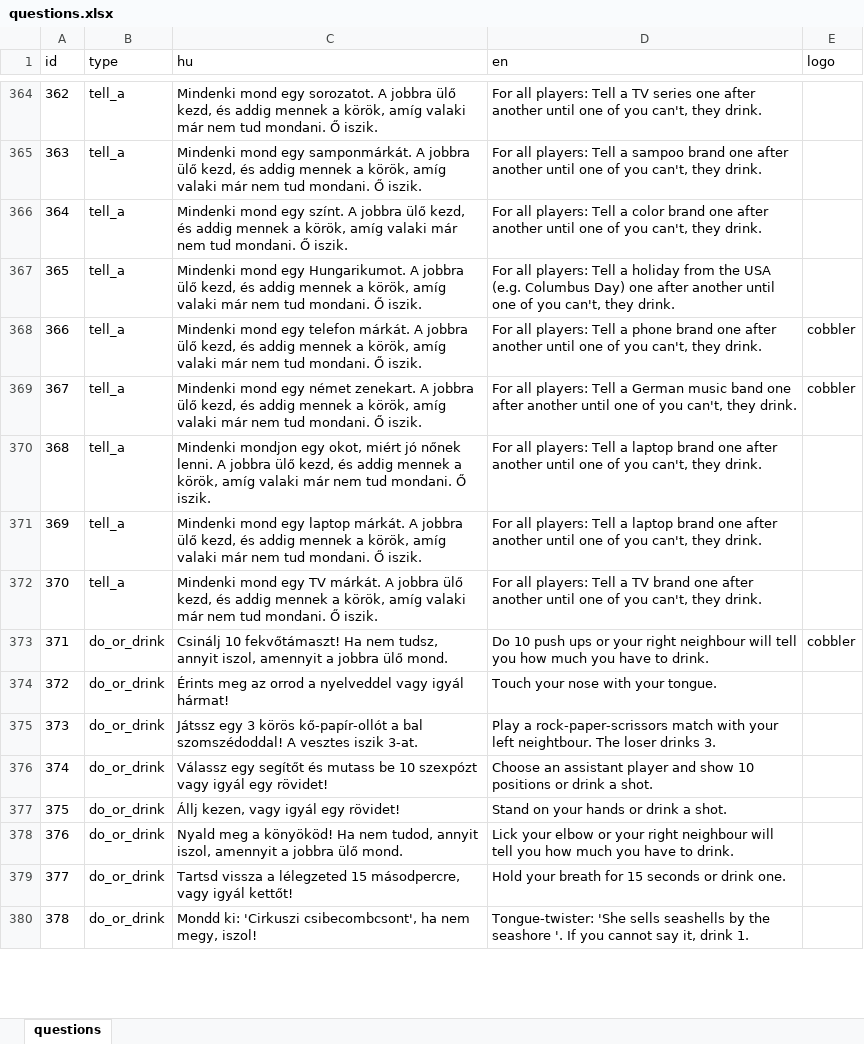
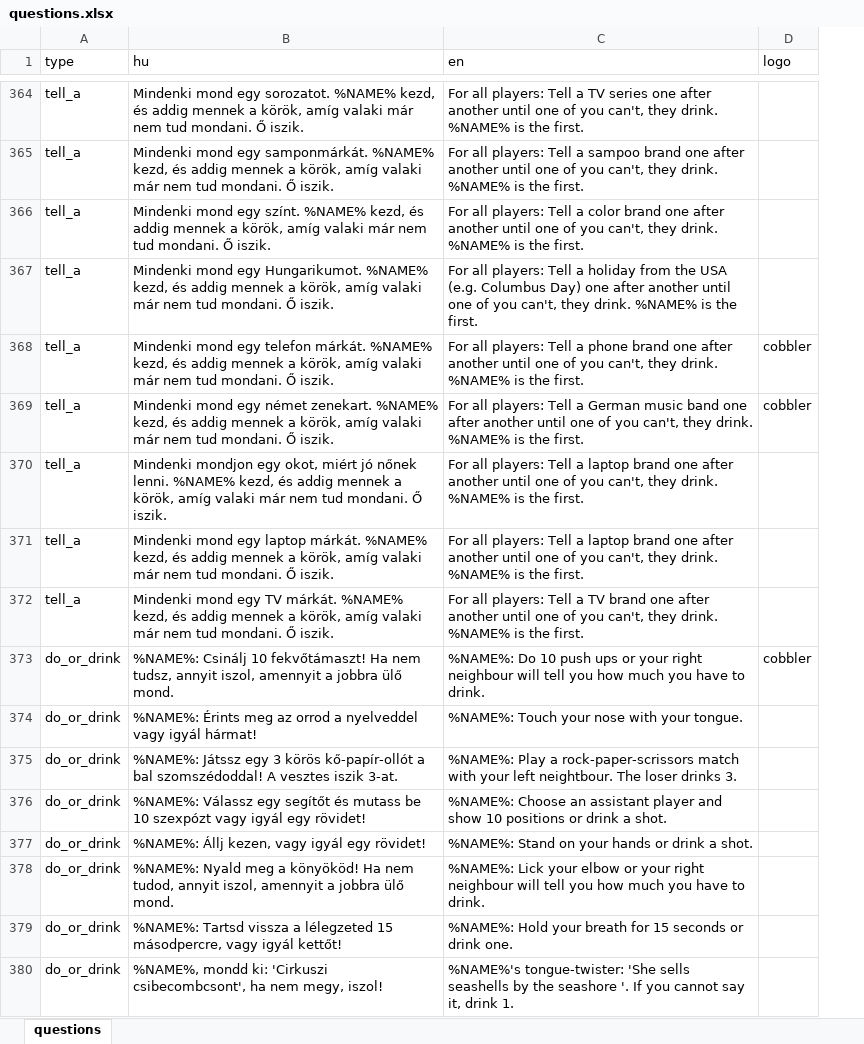
Before and after one commit to mkoncz/ivosjatek, an Excel workbook: utils/excel_to_json/questions.xlsx, sheet questions, drawn as a sheet; only a part is shown, gaps mark what is left out; values as stored, in another font and other column widths than the file's, no borders; removed rows and columns are numbered as before the commit, all else as after; the diff covers the shown part only; the diff names each change by its address in the sheet, - before the commit and + after, or states it on an @@ line.

Commit message:
Insert random name inside the questions (#171)

```diff
--- a/utils/excel_to_json/questions.xlsx (sheet questions)
+++ b/utils/excel_to_json/questions.xlsx (sheet questions)
-column A (id), rows 364-380: 362 | 363 | 364 | 365 | 366 | 367 | 368 | 369 | 370 | 371 | 372 | 373 | 374 | 375 | 376 | 377 | 378
-B364 (hu): …egy sorozatot. A jobbra ülő kezd, és…
+B364 (hu): …egy sorozatot. %NAME% kezd, és…
-C364 (en): …they drink.
+C364 (en): …they drink. %NAME% is the first.
-B365 (hu): …egy samponmárkát. A jobbra ülő kezd, és…
+B365 (hu): …egy samponmárkát. %NAME% kezd, és…
-C365 (en): …they drink.
+C365 (en): …they drink. %NAME% is the first.
-B366 (hu): …egy színt. A jobbra ülő kezd, és…
+B366 (hu): …egy színt. %NAME% kezd, és…
-C366 (en): …they drink.
+C366 (en): …they drink. %NAME% is the first.
-B367 (hu): …egy Hungarikumot. A jobbra ülő kezd, és…
+B367 (hu): …egy Hungarikumot. %NAME% kezd, és…
-C367 (en): …they drink.
+C367 (en): …they drink. %NAME% is the first.
-B368 (hu): …telefon márkát. A jobbra ülő kezd, és…
+B368 (hu): …telefon márkát. %NAME% kezd, és…
-C368 (en): …they drink.
+C368 (en): …they drink. %NAME% is the first.
-B369 (hu): …német zenekart. A jobbra ülő kezd, és…
+B369 (hu): …német zenekart. %NAME% kezd, és…
-C369 (en): …they drink.
+C369 (en): …they drink. %NAME% is the first.
-B370 (hu): …nőnek lenni. A jobbra ülő kezd, és…
+B370 (hu): …nőnek lenni. %NAME% kezd, és…
-C370:C371 (en): …they drink.
+C370:C371 (en): …they drink. %NAME% is the first.
-B371 (hu): …laptop márkát. A jobbra ülő kezd, és…
+B371 (hu): …laptop márkát. %NAME% kezd, és…
-B372 (hu): …TV márkát. A jobbra ülő kezd, és…
+B372 (hu): …TV márkát. %NAME% kezd, és…
-C372 (en): …they drink.
+C372 (en): …they drink. %NAME% is the first.
-B373 (hu): Csinálj 10…
+B373 (hu): %NAME%: Csinálj 10…
-C373 (en): Do 10…
+C373 (en): %NAME%: Do 10…
-B374 (hu): Érints meg…
+B374 (hu): %NAME%: Érints meg…
-C374 (en): Touch your nose with your tongue.
+C374 (en): %NAME%: Touch your nose with your tongue.
-B375 (hu): Játssz egy…
+B375 (hu): %NAME%: Játssz egy…
-C375 (en): Play a…
+C375 (en): %NAME%: Play a…
-B376 (hu): Válassz egy…
+B376 (hu): %NAME%: Válassz egy…
-C376 (en): Choose an…
+C376 (en): %NAME%: Choose an…
-B377 (hu): Állj kezen, vagy igyál egy rövidet!
+B377 (hu): %NAME%: Állj kezen, vagy igyál egy rövidet!
-C377 (en): Stand on your hands or drink a shot.
+C377 (en): %NAME%: Stand on your hands or drink a shot.
-B378 (hu): Nyald meg…
+B378 (hu): %NAME%: Nyald meg…
-C378 (en): Lick your…
+C378 (en): %NAME%: Lick your…
-B379 (hu): Tartsd vissza…
+B379 (hu): %NAME%: Tartsd vissza…
-C379 (en): Hold your…
+C379 (en): %NAME%: Hold your…
-B380 (hu): Mondd ki: 'Cirkuszi…
+B380 (hu): %NAME%, mondd ki: 'Cirkuszi…
-C380 (en): Tongue-twister: 'She sells…
+C380 (en): %NAME%'s tongue-twister: 'She sells…
```
Also changed, not shown: 307 edited cells elsewhere in this sheet, 3 other files.
